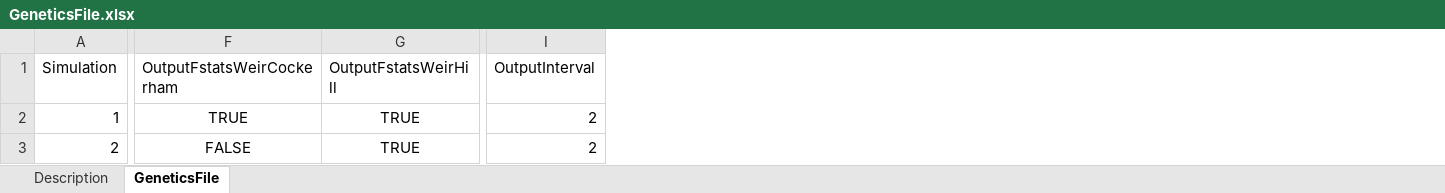
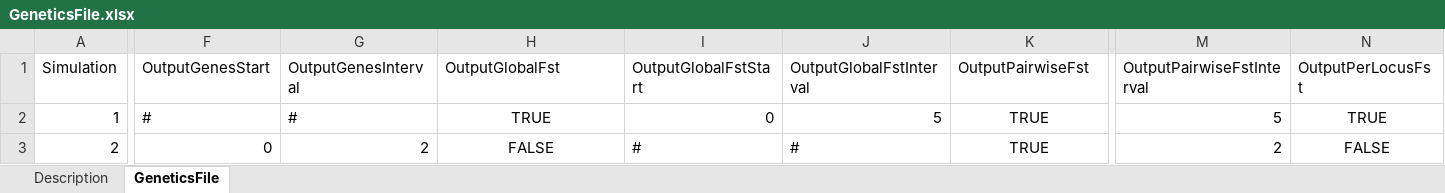
Before and after one commit to RangeShifter/RangeShifter_batch, an Excel workbook: doc/Manual/Batchmode/GeneticsFile.xlsx, sheet GeneticsFile, drawn as a sheet; only a part is shown, gaps mark what is left out; values as stored, in another font and other column widths than the file's, no borders; removed rows and columns are numbered as before the commit, all else as after; the diff covers the shown part only; the diff names each change by its address in the sheet, - before the commit and + after, or states it on an @@ line.

Commit message:
Updated description input file GeneticsFile.txt

```diff
--- a/doc/Manual/Batchmode/GeneticsFile.xlsx (sheet GeneticsFile)
+++ b/doc/Manual/Batchmode/GeneticsFile.xlsx (sheet GeneticsFile)
+column F (OutputGenesStart), rows 2-3: # | 0
+column G (OutputGenesInterval), rows 2-3: # | 2
+column I (OutputGlobalFstStart), rows 2-3: 0 | #
+column J (OutputGlobalFstInterval), rows 2-3: 5 | #
-column I (OutputInterval), rows 2-3: 2 | 2
+column M (OutputPairwiseFstInterval), rows 2-3: 5 | 2
+column N (OutputPerLocusFst), rows 2-3: TRUE | FALSE
-H1: OutputFstatsWeirCockerham
+H1: OutputGlobalFst
-K1: OutputFstatsWeirHill
+K1: OutputPairwiseFst
```
Also changed, not shown: 2 edited cells elsewhere in this sheet, sheet Description.
